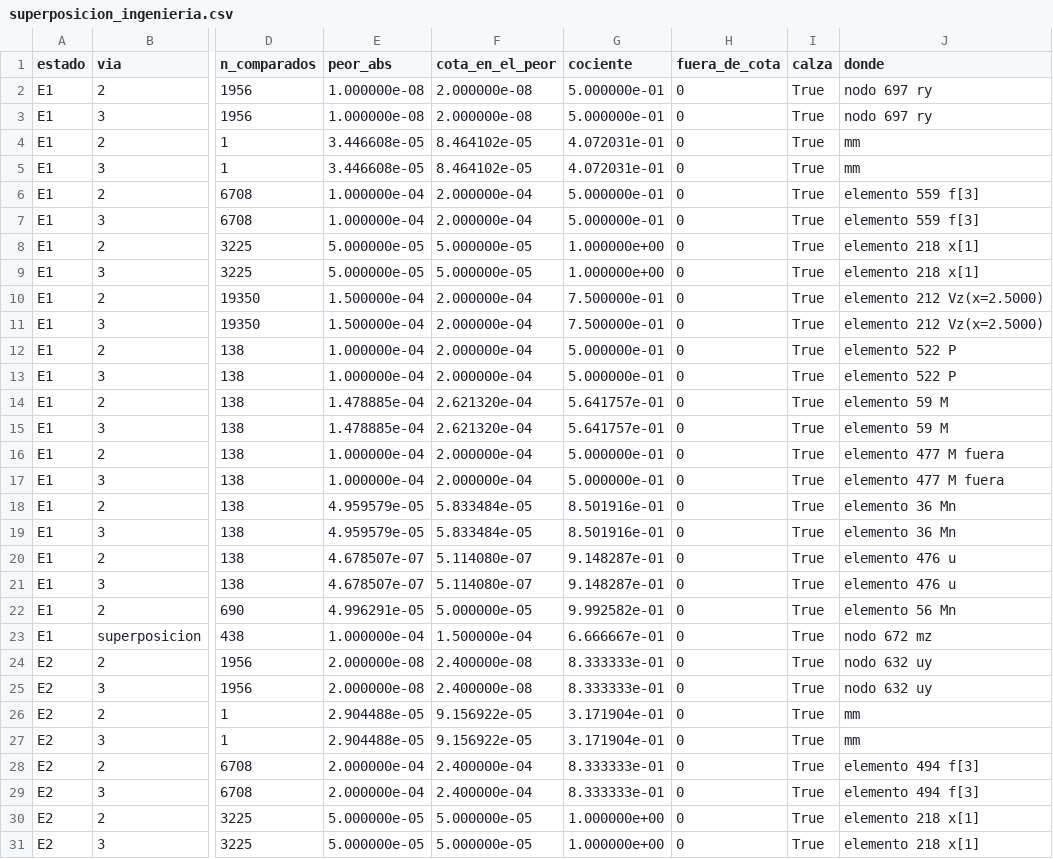
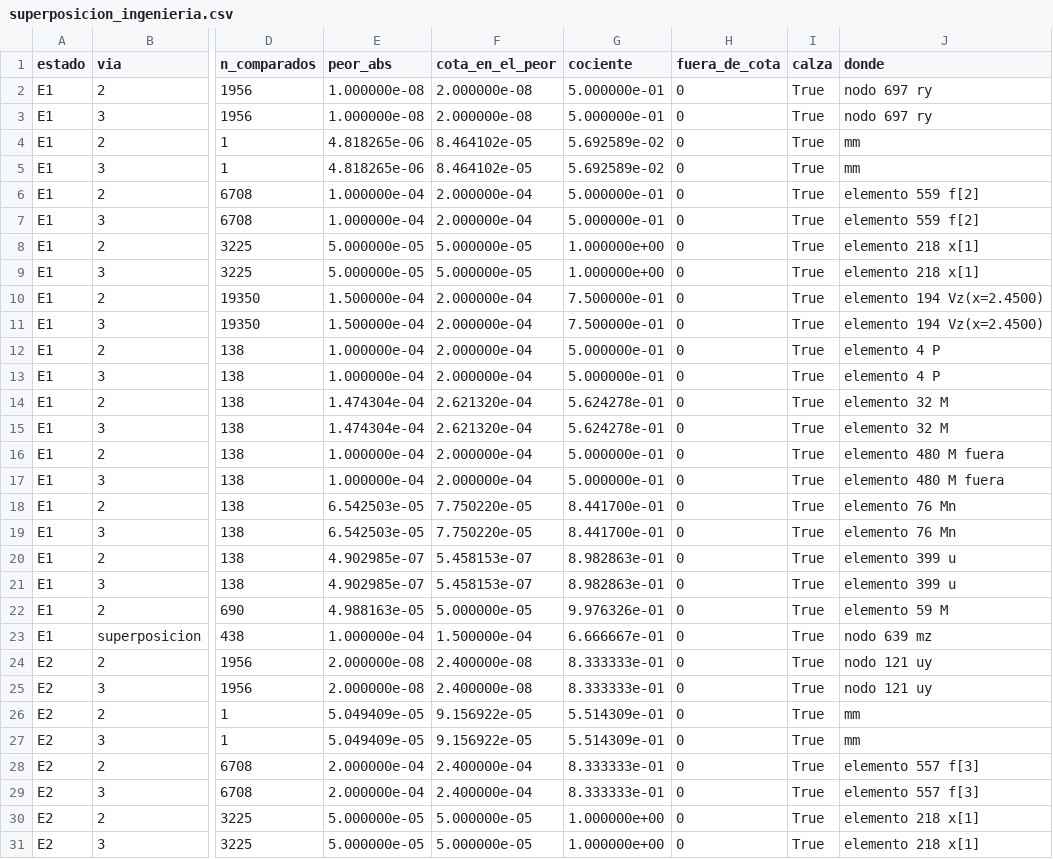
Before and after one commit to bitscochits/A1P3_Grupo_7, a CSV file: semana05/evidencia/superposicion_ingenieria.csv, drawn as a sheet; only a part is shown, gaps mark what is left out; the diff covers the shown part only; the diff names each change by its address in the sheet, - before the commit and + after, or states it on an @@ line.

```diff
--- a/semana05/evidencia/superposicion_ingenieria.csv
+++ b/semana05/evidencia/superposicion_ingenieria.csv
-E4:E5 (peor_abs): 3.446608e-05
+E4:E5 (peor_abs): 4.818265e-06
-G4:G5 (cociente): 4.072031e-01
+G4:G5 (cociente): 5.692589e-02
-J6:J7 (donde): elemento 559 f[3]
+J6:J7 (donde): elemento 559 f[2]
-J10:J11 (donde): elemento 212 Vz(x=2.5000)
+J10:J11 (donde): elemento 194 Vz(x=2.4500)
-J12:J13 (donde): elemento 522 P
+J12:J13 (donde): elemento 4 P
-E14:E15 (peor_abs): 1.478885e-04
+E14:E15 (peor_abs): 1.474304e-04
-G14:G15 (cociente): 5.641757e-01
+G14:G15 (cociente): 5.624278e-01
-J14:J15 (donde): elemento 59 M
+J14:J15 (donde): elemento 32 M
-J16:J17 (donde): elemento 477 M fuera
+J16:J17 (donde): elemento 480 M fuera
-E18:E19 (peor_abs): 4.959579e-05
+E18:E19 (peor_abs): 6.542503e-05
-F18:F19 (cota_en_el_peor): 5.833484e-05
+F18:F19 (cota_en_el_peor): 7.750220e-05
-G18:G19 (cociente): 8.501916e-01
+G18:G19 (cociente): 8.441700e-01
-J18:J19 (donde): elemento 36 Mn
+J18:J19 (donde): elemento 76 Mn
-E20:E21 (peor_abs): 4.678507e-07
+E20:E21 (peor_abs): 4.902985e-07
-F20:F21 (cota_en_el_peor): 5.114080e-07
+F20:F21 (cota_en_el_peor): 5.458153e-07
-G20:G21 (cociente): 9.148287e-01
+G20:G21 (cociente): 8.982863e-01
-J20:J21 (donde): elemento 476 u
+J20:J21 (donde): elemento 399 u
-E22 (peor_abs): 4.996291e-05
+E22 (peor_abs): 4.988163e-05
-G22 (cociente): 9.992582e-01
+G22 (cociente): 9.976326e-01
-J22 (donde): elemento 56 Mn
+J22 (donde): elemento 59 M
-J23 (donde): nodo 672 mz
+J23 (donde): nodo 639 mz
-J24:J25 (donde): nodo 632 uy
+J24:J25 (donde): nodo 121 uy
-E26:E27 (peor_abs): 2.904488e-05
+E26:E27 (peor_abs): 5.049409e-05
-G26:G27 (cociente): 3.171904e-01
+G26:G27 (cociente): 5.514309e-01
-J28:J29 (donde): elemento 494 f[3]
+J28:J29 (donde): elemento 557 f[3]
```
Also changed, not shown: 100 edited cells elsewhere in this file, semana05/evidencia/superposicion_ingenieria_control.csv, 35 other files.
